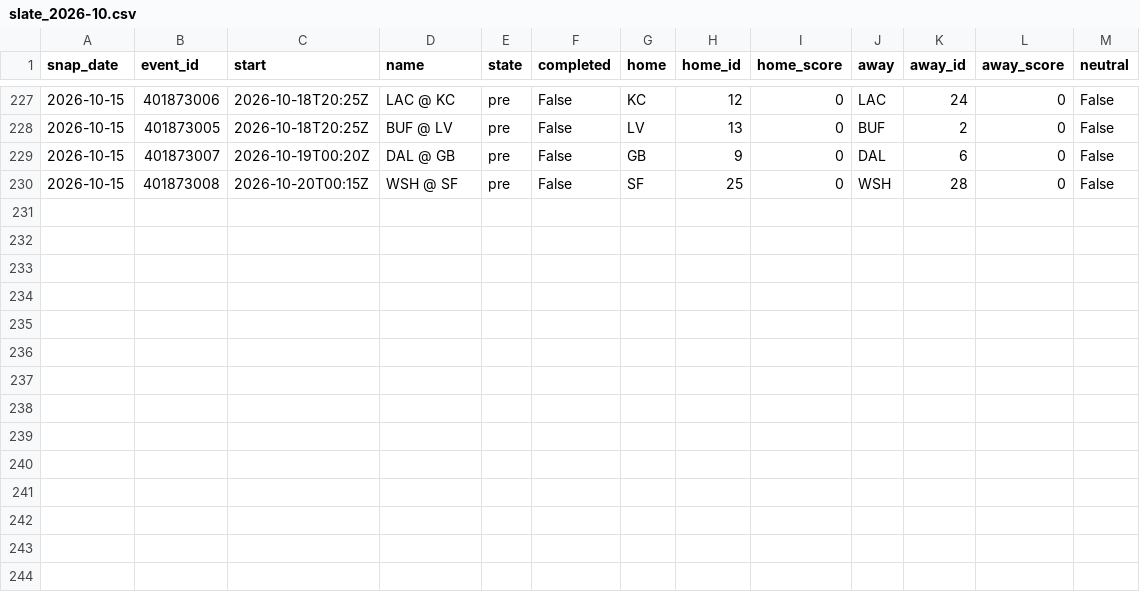
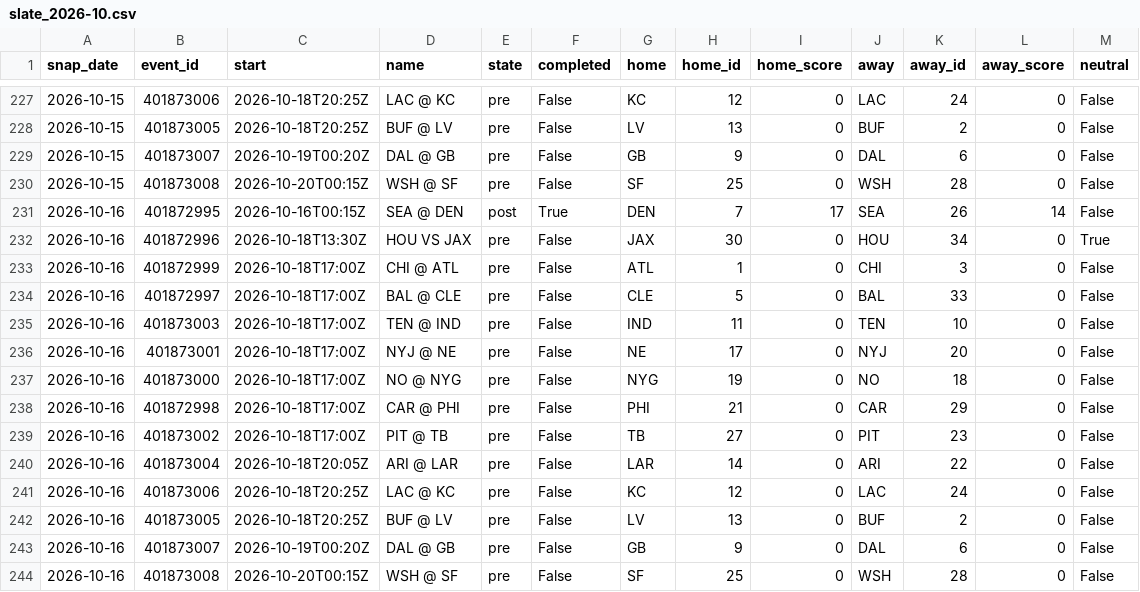
Before and after one commit to azcal/mbm-data, a CSV file: states/nfl/slate_2026-10.csv, drawn as a sheet; only a part is shown, gaps mark what is left out.

```diff
--- a/states/nfl/slate_2026-10.csv
+++ b/states/nfl/slate_2026-10.csv
@@ -230 +230,15 @@ snap_date,event_id,start,name,state,completed,home,home_id,home_score,away,away_
 2026-10-15,401873008,2026-10-20T00:15Z,WSH @ SF,pre,False,SF,25,0,WSH,28,0,False
+2026-10-16,401872995,2026-10-16T00:15Z,SEA @ DEN,post,True,DEN,7,17,SEA,26,14,False
+2026-10-16,401872996,2026-10-18T13:30Z,HOU VS JAX,pre,False,JAX,30,0,HOU,34,0,True
+2026-10-16,401872999,2026-10-18T17:00Z,CHI @ ATL,pre,False,ATL,1,0,CHI,3,0,False
+2026-10-16,401872997,2026-10-18T17:00Z,BAL @ CLE,pre,False,CLE,5,0,BAL,33,0,False
+2026-10-16,401873003,2026-10-18T17:00Z,TEN @ IND,pre,False,IND,11,0,TEN,10,0,False
+2026-10-16,401873001,2026-10-18T17:00Z,NYJ @ NE,pre,False,NE,17,0,NYJ,20,0,False
+2026-10-16,401873000,2026-10-18T17:00Z,NO @ NYG,pre,False,NYG,19,0,NO,18,0,False
+2026-10-16,401872998,2026-10-18T17:00Z,CAR @ PHI,pre,False,PHI,21,0,CAR,29,0,False
+2026-10-16,401873002,2026-10-18T17:00Z,PIT @ TB,pre,False,TB,27,0,PIT,23,0,False
+2026-10-16,401873004,2026-10-18T20:05Z,ARI @ LAR,pre,False,LAR,14,0,ARI,22,0,False
+2026-10-16,401873006,2026-10-18T20:25Z,LAC @ KC,pre,False,KC,12,0,LAC,24,0,False
+2026-10-16,401873005,2026-10-18T20:25Z,BUF @ LV,pre,False,LV,13,0,BUF,2,0,False
+2026-10-16,401873007,2026-10-19T00:20Z,DAL @ GB,pre,False,GB,9,0,DAL,6,0,False
+2026-10-16,401873008,2026-10-20T00:15Z,WSH @ SF,pre,False,SF,25,0,WSH,28,0,False
```
Also changed, not shown: states/nba/slate_2026-10.csv, states/ncaaf/injuries_2026-10.csv, 9 other files.
